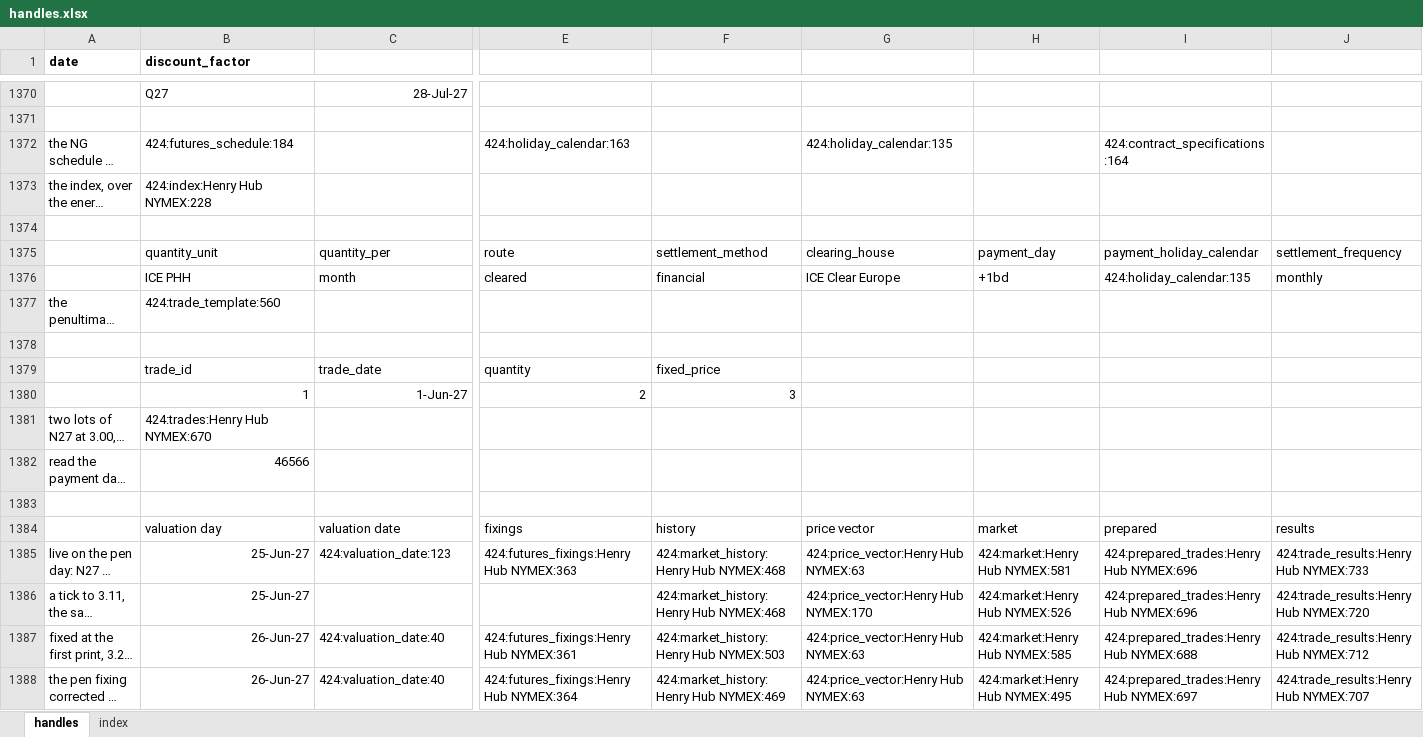
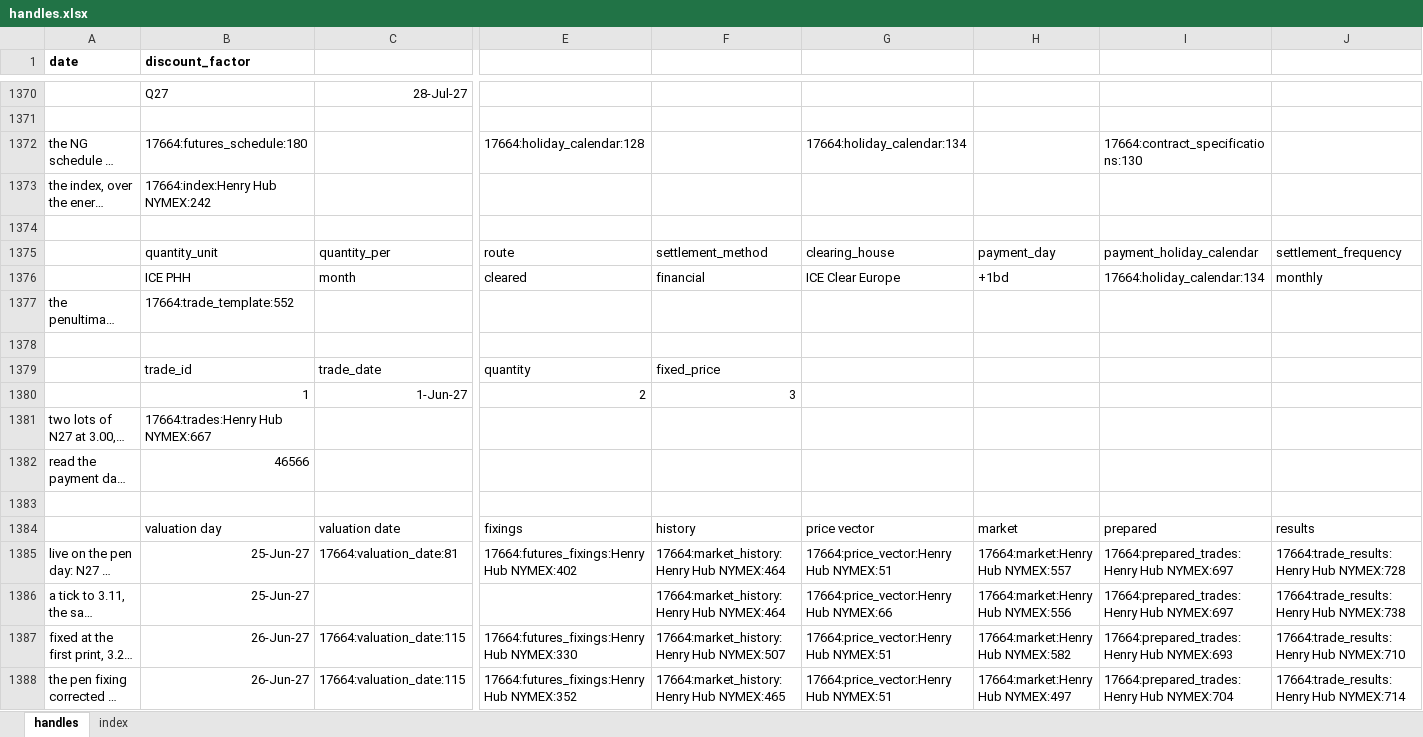
Before and after one commit to gobbles404/catalyst, an Excel workbook: workbooks/handles.xlsx, sheet handles, drawn as a sheet; only a part is shown, gaps mark what is left out; long unchanged cells end in …; values as stored, in another font and other column widths than the file's, no borders; the diff covers the shown part only; the diff names each change by its address in the sheet, - before the commit and + after, or states it on an @@ line.

```diff
--- a/workbooks/handles.xlsx (sheet handles)
+++ b/workbooks/handles.xlsx (sheet handles)
-B1372 (discount_factor): 424:futures_schedule:184
+B1372 (discount_factor): 17664:futures_schedule:180
-E1372: 424:holiday_calendar:163
+E1372: 17664:holiday_calendar:128
-G1372: 424:holiday_calendar:135
+G1372: 17664:holiday_calendar:134
-I1372: 424:contract_specifications:164
+I1372: 17664:contract_specifications:130
-B1373 (discount_factor): 424:index:Henry Hub NYMEX:228
+B1373 (discount_factor): 17664:index:Henry Hub NYMEX:242
-I1376: 424:holiday_calendar:135
+I1376: 17664:holiday_calendar:134
-B1377 (discount_factor): 424:trade_template:560
+B1377 (discount_factor): 17664:trade_template:552
-B1381 (discount_factor): 424:trades:Henry Hub NYMEX:670
+B1381 (discount_factor): 17664:trades:Henry Hub NYMEX:667
-C1385: 424:valuation_date:123
+C1385: 17664:valuation_date:81
-E1385: 424:futures_fixings:Henry Hub NYMEX:363
+E1385: 17664:futures_fixings:Henry Hub NYMEX:402
-F1385:F1386: 424:market_history:Henry Hub NYMEX:468
+F1385:F1386: 17664:market_history:Henry Hub NYMEX:464
-G1385: 424:price_vector:Henry Hub NYMEX:63
+G1385: 17664:price_vector:Henry Hub NYMEX:51
-H1385: 424:market:Henry Hub NYMEX:581
+H1385: 17664:market:Henry Hub NYMEX:557
-I1385:I1386: 424:prepared_trades:Henry Hub NYMEX:696
+I1385:I1386: 17664:prepared_trades:Henry Hub NYMEX:697
-J1385: 424:trade_results:Henry Hub NYMEX:733
+J1385: 17664:trade_results:Henry Hub NYMEX:728
-G1386: 424:price_vector:Henry Hub NYMEX:170
+G1386: 17664:price_vector:Henry Hub NYMEX:66
-H1386: 424:market:Henry Hub NYMEX:526
+H1386: 17664:market:Henry Hub NYMEX:556
-J1386: 424:trade_results:Henry Hub NYMEX:720
+J1386: 17664:trade_results:Henry Hub NYMEX:738
-C1387:C1388: 424:valuation_date:40
+C1387:C1388: 17664:valuation_date:115
-E1387: 424:futures_fixings:Henry Hub NYMEX:361
+E1387: 17664:futures_fixings:Henry Hub NYMEX:330
-F1387: 424:market_history:Henry Hub NYMEX:503
+F1387: 17664:market_history:Henry Hub NYMEX:507
-G1387:G1388: 424:price_vector:Henry Hub NYMEX:63
+G1387:G1388: 17664:price_vector:Henry Hub NYMEX:51
-H1387: 424:market:Henry Hub NYMEX:585
+H1387: 17664:market:Henry Hub NYMEX:582
-I1387: 424:prepared_trades:Henry Hub NYMEX:688
+I1387: 17664:prepared_trades:Henry Hub NYMEX:693
-J1387: 424:trade_results:Henry Hub NYMEX:712
+J1387: 17664:trade_results:Henry Hub NYMEX:710
-E1388: 424:futures_fixings:Henry Hub NYMEX:364
+E1388: 17664:futures_fixings:Henry Hub NYMEX:352
-F1388: 424:market_history:Henry Hub NYMEX:469
+F1388: 17664:market_history:Henry Hub NYMEX:465
-H1388: 424:market:Henry Hub NYMEX:495
+H1388: 17664:market:Henry Hub NYMEX:497
-I1388: 424:prepared_trades:Henry Hub NYMEX:697
+I1388: 17664:prepared_trades:Henry Hub NYMEX:704
-J1388: 424:trade_results:Henry Hub NYMEX:707
+J1388: 17664:trade_results:Henry Hub NYMEX:714
```
Also changed, not shown: 17 added rows, 1 removed row and 938 edited cells elsewhere in this sheet, sheet index, 10 other files.
